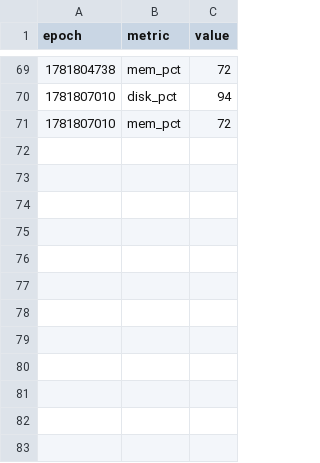
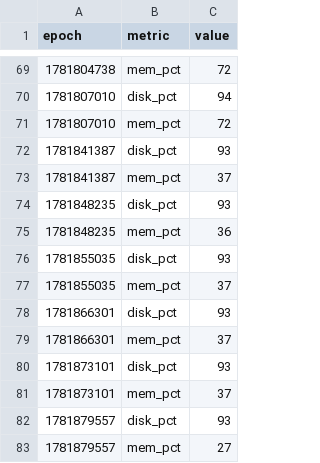
Before and after one commit to claude-monad/monad, a CSV file: logs/metrics-bigo-server.csv, drawn as a sheet; only a part is shown, gaps mark what is left out; the diff names each change by its address in the sheet, - before the commit and + after, or states it on an @@ line.

```diff
--- a/logs/metrics-bigo-server.csv
+++ b/logs/metrics-bigo-server.csv
+row 72: 1781841387 | disk_pct | 93
+row 73: 1781841387 | mem_pct | 37
+row 74: 1781848235 | disk_pct | 93
+row 75: 1781848235 | mem_pct | 36
+row 76: 1781855035 | disk_pct | 93
+row 77: 1781855035 | mem_pct | 37
+row 78: 1781866301 | disk_pct | 93
+row 79: 1781866301 | mem_pct | 37
+row 80: 1781873101 | disk_pct | 93
+row 81: 1781873101 | mem_pct | 37
+row 82: 1781879557 | disk_pct | 93
+row 83: 1781879557 | mem_pct | 27
```
Also changed, not shown: 51 other files.
